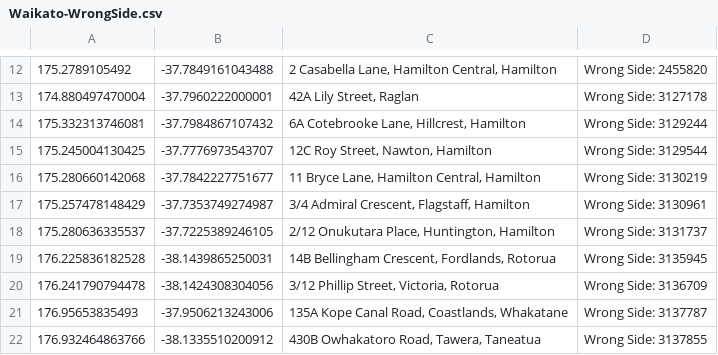
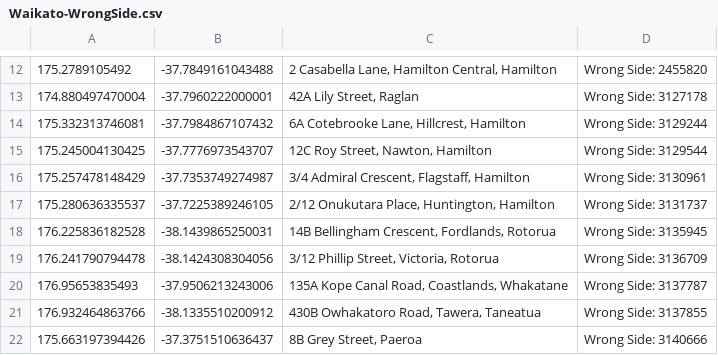
Before and after one commit to NZOGPS/nzopengps, a CSV file: scripts/Wrongside2table/Outputs/Waikato-WrongSide.csv, drawn as a sheet; only a part is shown, gaps mark what is left out; the shorter side is filled out with more unchanged rows; the diff names each change by its address in the sheet, - before the commit and + after, or states it on an @@ line.

```diff
--- a/scripts/Wrongside2table/Outputs/Waikato-WrongSide.csv
+++ b/scripts/Wrongside2table/Outputs/Waikato-WrongSide.csv
-row 16: 175.280660142068 | -37.7842227751677 | 11 Bryce Lane, Hamilton Central, Hamilton | Wrong Side: 3130219
```
Also changed, not shown: scripts/Wrongside2table/Outputs/Auckland-WrongSide.csv, scripts/Wrongside2table/Outputs/Canterbury-WrongSide.csv, 16 other files.
